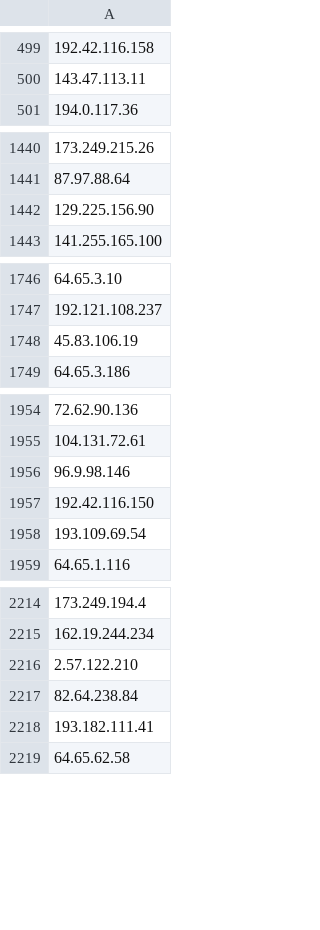
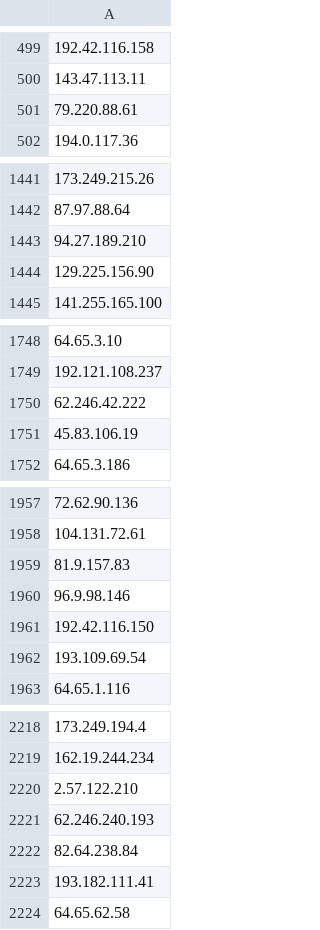
Before and after one commit to PeeBee66/Updated_TOR_Nodes, a CSV file: tor_nodes_IP_only.csv, drawn as a sheet; only a part is shown, gaps mark what is left out; the diff covers the shown part only; the diff names each change by its address in the sheet, - before the commit and + after, or states it on an @@ line.

```diff
--- a/tor_nodes_IP_only.csv
+++ b/tor_nodes_IP_only.csv
+row 501: 79.220.88.61
+row 1443: 94.27.189.210
+row 1750: 62.246.42.222
+row 1959: 81.9.157.83
+row 2221: 62.246.240.193
```
Also changed, not shown: 11 added rows, 9 removed rows, 1 moved row and 2 edited cells elsewhere in this file.
